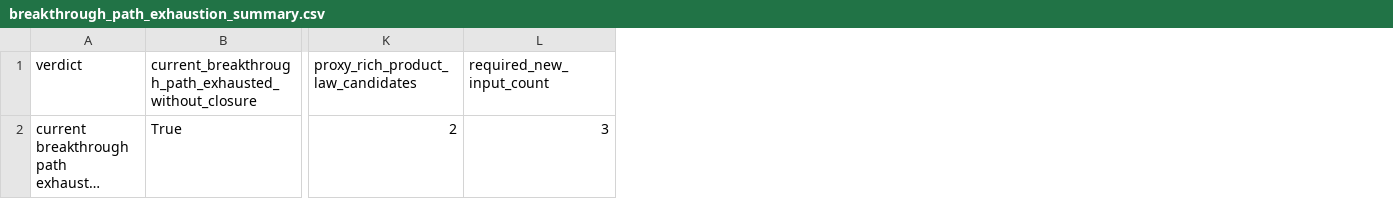
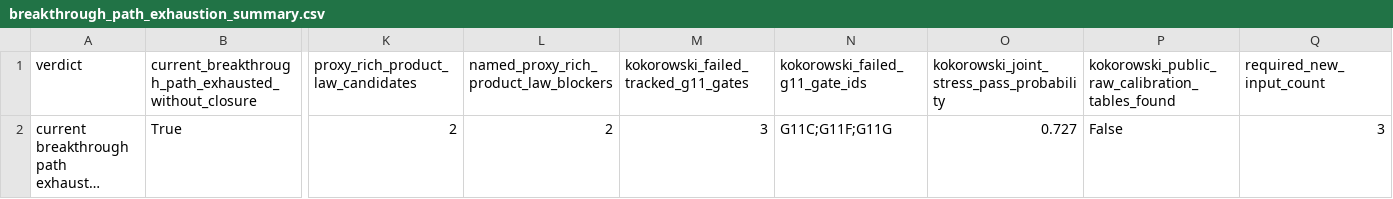
Before and after one commit to workingclassbuddha/cd-quantum-measurement, a CSV file: outputs/breakthrough_path_exhaustion/breakthrough_path_exhaustion_summary.csv, drawn as a sheet; only a part is shown, gaps mark what is left out; long unchanged cells end in …; the diff names each change by its address in the sheet, - before the commit and + after, or states it on an @@ line.

Commit message:
surface gate blockers in path exhaustion

```diff
--- a/outputs/breakthrough_path_exhaustion/breakthrough_path_exhaustion_summary.csv
+++ b/outputs/breakthrough_path_exhaustion/breakthrough_path_exhaustion_summary.csv
+column L, rows 1-2: named_proxy_rich_product_law_blockers | 2
+column M, rows 1-2: kokorowski_failed_tracked_g11_gates | 3
+column N (kokorowski_failed_g11_gate_ids), row 2: G11C;G11F;G11G
+column O, rows 1-2: kokorowski_joint_stress_pass_probability | 0.727
+column P, rows 1-2: kokorowski_public_raw_calibration_tables_found | False
```
Also changed, not shown: outputs/breakthrough_path_exhaustion/breakthrough_path_required_new_inputs.csv, 3 other files.
